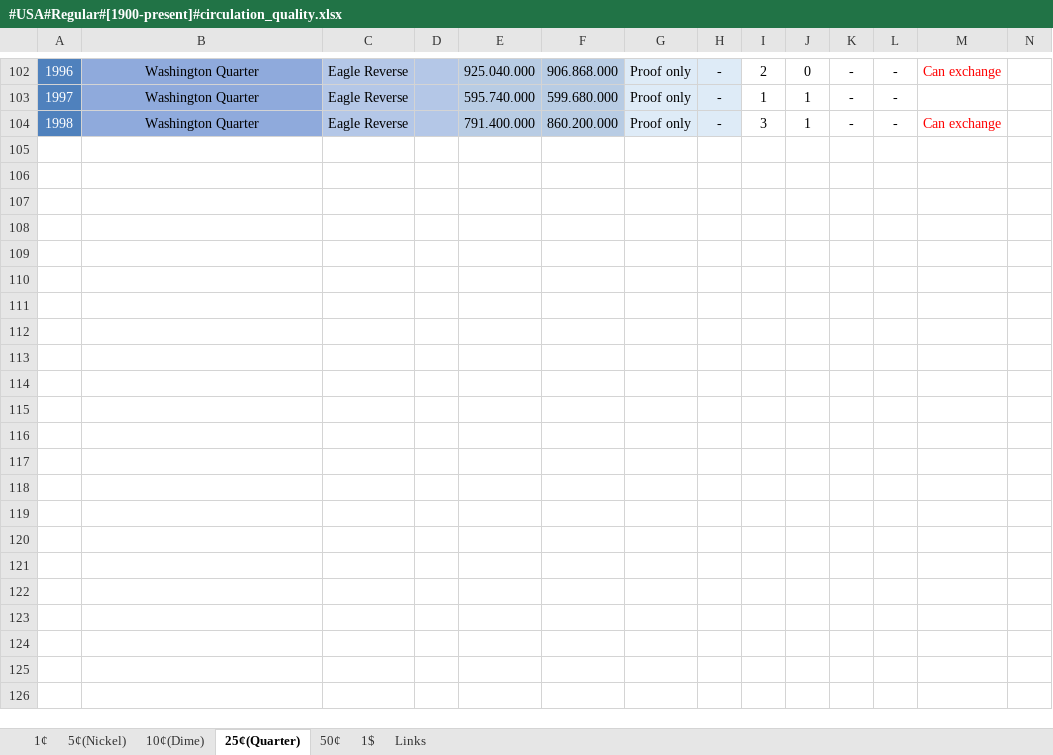
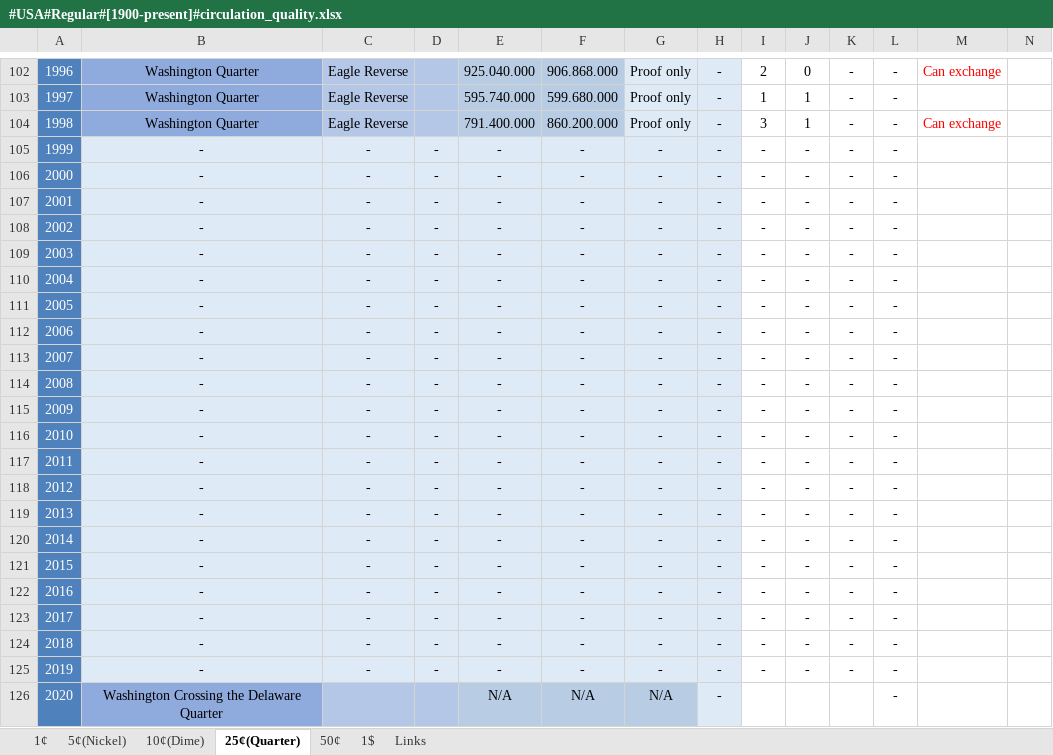
Before and after one commit to DartAlexator/CoinCollection, an Excel workbook: Collections/USA/#USA#Regular#[1900-present]#circulation_quality.xlsx, sheet 25¢(Quarter), drawn as a sheet; only a part is shown, gaps mark what is left out; values as stored, in another font and other column widths than the file's, no borders; charts and pictures and conditional formats not drawn; rows hold the shown columns only; the diff names each change by its address in the sheet, - before the commit and + after, or states it on an @@ line.

```diff
--- a/Collections/USA/#USA#Regular#[1900-present]#circulation_quality.xlsx (sheet 25¢(Quarter))
+++ b/Collections/USA/#USA#Regular#[1900-present]#circulation_quality.xlsx (sheet 25¢(Quarter))
+row 105: 1999 | - | - | - | - | - | - | - | - | - | - | -
+row 106: 2000 | - | - | - | - | - | - | - | - | - | - | -
+row 107: 2001 | - | - | - | - | - | - | - | - | - | - | -
+row 108: 2002 | - | - | - | - | - | - | - | - | - | - | -
+row 109: 2003 | - | - | - | - | - | - | - | - | - | - | -
+row 110: 2004 | - | - | - | - | - | - | - | - | - | - | -
+row 111: 2005 | - | - | - | - | - | - | - | - | - | - | -
+row 112: 2006 | - | - | - | - | - | - | - | - | - | - | -
+row 113: 2007 | - | - | - | - | - | - | - | - | - | - | -
+row 114: 2008 | - | - | - | - | - | - | - | - | - | - | -
+row 115: 2009 | - | - | - | - | - | - | - | - | - | - | -
+row 116: 2010 | - | - | - | - | - | - | - | - | - | - | -
+row 117: 2011 | - | - | - | - | - | - | - | - | - | - | -
+row 118: 2012 | - | - | - | - | - | - | - | - | - | - | -
+row 119: 2013 | - | - | - | - | - | - | - | - | - | - | -
+row 120: 2014 | - | - | - | - | - | - | - | - | - | - | -
+row 121: 2015 | - | - | - | - | - | - | - | - | - | - | -
+row 122: 2016 | - | - | - | - | - | - | - | - | - | - | -
+row 123: 2017 | - | - | - | - | - | - | - | - | - | - | -
+row 124: 2018 | - | - | - | - | - | - | - | - | - | - | -
+row 125: 2019 | - | - | - | - | - | - | - | - | - | - | -
+row 126: 2020 | Washington Crossing the Delaware Quarter |  |  | N/A | N/A | N/A | - |  |  |  | -
```
Also changed, not shown: sheet 10¢(Dime), sheet 50¢, sheet 5¢(Nickel), sheet 1¢, Collections/USA/#USA#Commemorative#[1999-present]#circulation_quality.xlsx, Collections/USA/#USA#Proof_sets#[1936-present]#proof_quality.xlsx.
